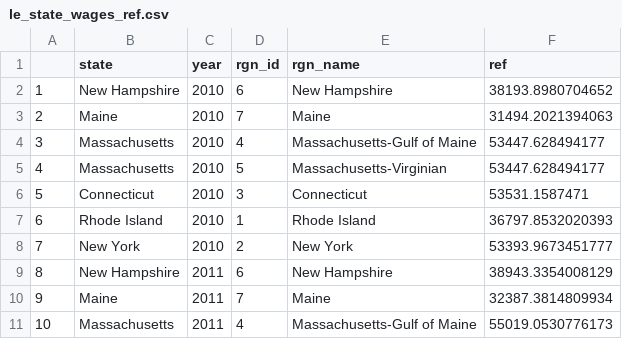
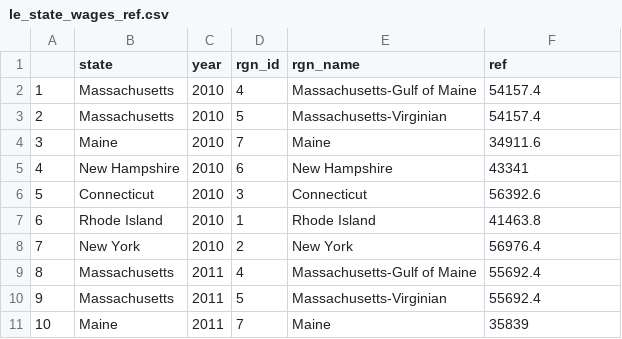
Before and after one commit to jules32/ne-scores, a CSV file: region2016/layers/le_state_wages_ref.csv, drawn as a sheet; only a part is shown; the diff covers the shown part only.

```diff
--- a/region2016/layers/le_state_wages_ref.csv
+++ b/region2016/layers/le_state_wages_ref.csv
@@ -1,11 +1,11 @@
 "","state","year","rgn_id","rgn_name","ref"
-"1","New Hampshire",2010,6,"New Hampshire",38193.8980704652
-"2","Maine",2010,7,"Maine",31494.2021394063
-"3","Massachusetts",2010,4,"Massachusetts-Gulf of Maine",53447.628494177
-"4","Massachusetts",2010,5,"Massachusetts-Virginian",53447.628494177
-"5","Connecticut",2010,3,"Connecticut",53531.1587471
-"6","Rhode Island",2010,1,"Rhode Island",36797.8532020393
-"7","New York",2010,2,"New York",53393.9673451777
-"8","New Hampshire",2011,6,"New Hampshire",38943.3354008129
-"9","Maine",2011,7,"Maine",32387.3814809934
-"10","Massachusetts",2011,4,"Massachusetts-Gulf of Maine",55019.0530776173
+"1","Massachusetts",2010,4,"Massachusetts-Gulf of Maine",54157.4
+"2","Massachusetts",2010,5,"Massachusetts-Virginian",54157.4
+"3","Maine",2010,7,"Maine",34911.6
+"4","New Hampshire",2010,6,"New Hampshire",43341
+"5","Connecticut",2010,3,"Connecticut",56392.6
+"6","Rhode Island",2010,1,"Rhode Island",41463.8
+"7","New York",2010,2,"New York",56976.4
+"8","Massachusetts",2011,4,"Massachusetts-Gulf of Maine",55692.4
+"9","Massachusetts",2011,5,"Massachusetts-Virginian",55692.4
+"10","Maine",2011,7,"Maine",35839
```
Also changed, not shown: 64 edited cells elsewhere in this file, 2 other files.
